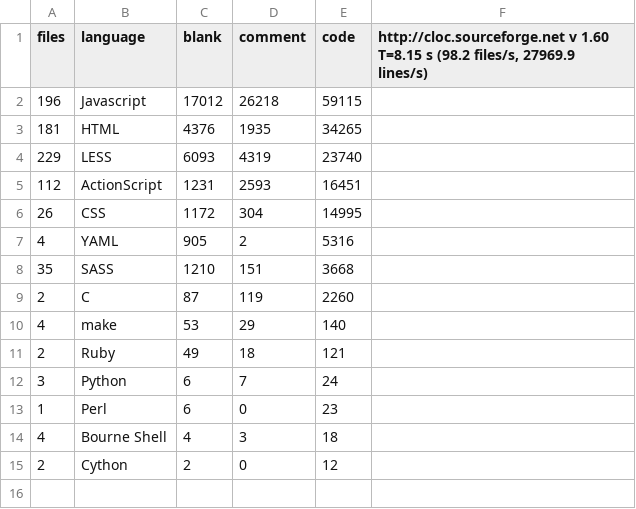
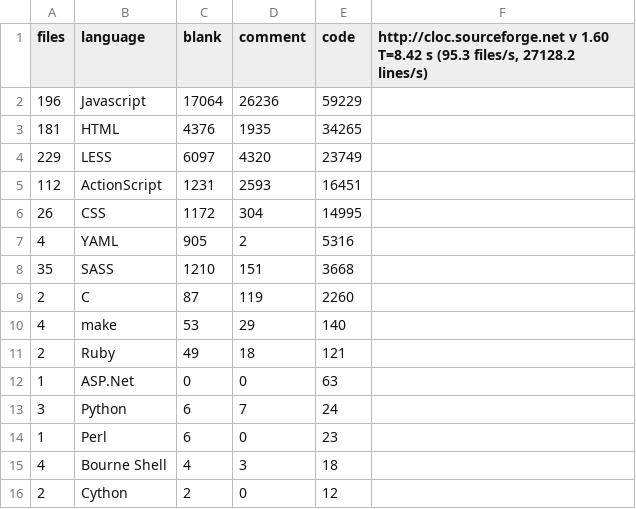
Before and after one commit to alexjstubbs/8bit.cloud-client, a CSV file: stats.csv, drawn as a sheet.

```diff
--- a/stats.csv
+++ b/stats.csv
@@ -1,5 +1,5 @@
-files,language,blank,comment,code,"http://cloc.sourceforge.net v 1.60  T=8.15 s (98.2 files/s, 27969.9 lines/s)"
-196,Javascript,17012,26218,59115
+files,language,blank,comment,code,"http://cloc.sourceforge.net v 1.60  T=8.42 s (95.3 files/s, 27128.2 lines/s)"
+196,Javascript,17064,26236,59229
 181,HTML,4376,1935,34265
-229,LESS,6093,4319,23740
+229,LESS,6097,4320,23749
 112,ActionScript,1231,2593,16451
@@ -11,2 +11,3 @@ files,language,blank,comment,code,"http://cloc.sourceforge.net v 1.60  T=8.15 s
 2,Ruby,49,18,121
+1,ASP.Net,0,0,63
 3,Python,6,7,24
```
Also changed, not shown: 3 other files.
